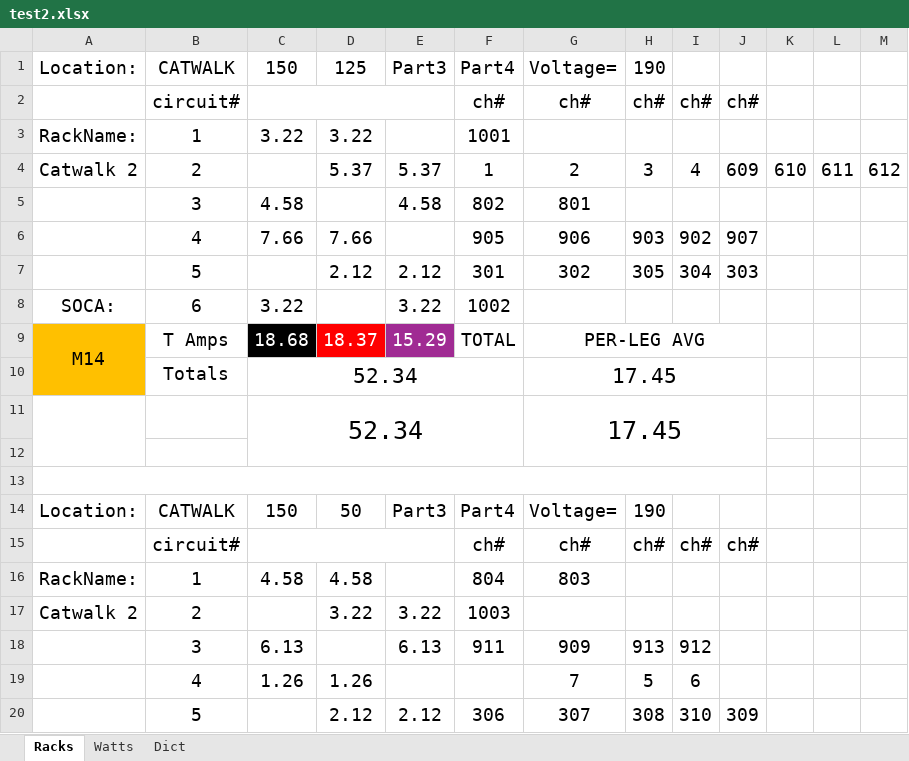
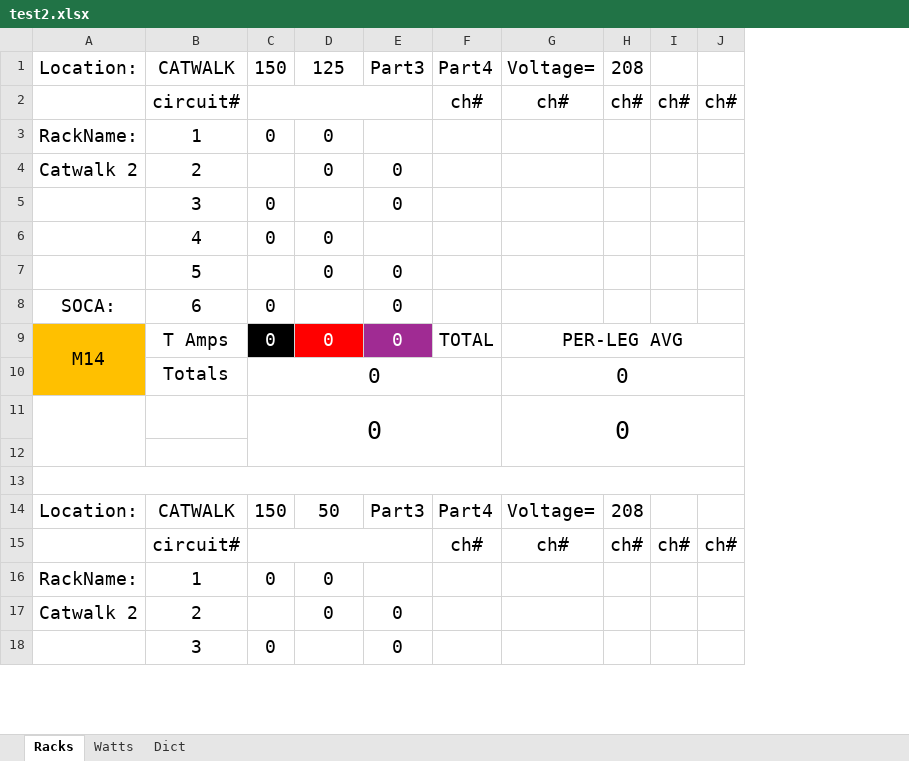
Before and after one commit to ispeedyg/AmpSheetMain, an Excel workbook: test2.xlsx, sheet Racks, drawn as a sheet; only a part is shown; values as stored, in another font and other column widths than the file's, no borders; removed rows and columns are numbered as before the commit, all else as after; the diff covers the shown part only; the diff names each change by its address in the sheet, - before the commit and + after, or states it on an @@ line.

```diff
--- a/test2.xlsx (sheet Racks)
+++ b/test2.xlsx (sheet Racks)
-column C, rows 1-3: 150 |  | 3.22; rows 8-16: 3.22 | 18.68 | 52.34 | 52.34 |  |  | 150 |  | 4.58
+column C, rows 1-3: 150 |  | 0; rows 8-16: 0 | 0 | 0 | 0 |  |  | 150 |  | 0
-column K, empty
-column L, empty
-column M, empty
-H1: 190
+H1: 208
-D3: 3.22
+D3: 0
-F3: 1001
+F3: (empty)
-row 4: Catwalk 2 | 2 |  | 5.37 | 5.37 | 1 | 2 | 3 | 4 | 609 | 610 | 611 | 612
-row 5:  | 3 | 4.58 |  | 4.58 | 802 | 801
-row 6:  | 4 | 7.66 | 7.66 |  | 905 | 906 | 903 | 902 | 907
-row 7:  | 5 |  | 2.12 | 2.12 | 301 | 302 | 305 | 304 | 303
+row 4: Catwalk 2 | 2 |  | 0 | 0
+row 5:  | 3 | 0 |  | 0
+row 6:  | 4 | 0 | 0
+row 7:  | 5 |  | 0 | 0
-E8: 3.22
+E8: 0
-F8: 1002
+F8: (empty)
-D9: 18.37
+D9: 0
-E9: 15.29
+E9: 0
-G10:G11: 17.45
+G10:G11: 0
-H14: 190
+H14: 208
-D16: 4.58
+D16: 0
-F16: 804
+F16: (empty)
-G16: 803
+G16: (empty)
-D17: 3.22
+D17: 0
-E17: 3.22
+E17: 0
-F17: 1003
+F17: (empty)
-row 18:  | 3 | 6.13 |  | 6.13 | 911 | 909 | 913 | 912
-row 19:  | 4 | 1.26 | 1.26 |  |  | 7 | 5 | 6
-row 20:  | 5 |  | 2.12 | 2.12 | 306 | 307 | 308 | 310 | 309
+row 18:  | 3 | 0 |  | 0
```
Also changed, not shown: 20 added rows, 18 removed rows and 71 edited cells elsewhere in this sheet, sheet Watts, 3 other files.
